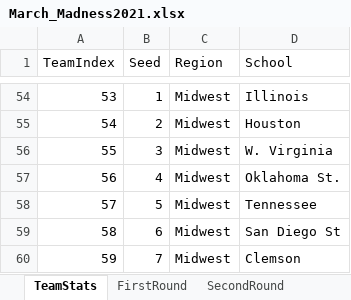
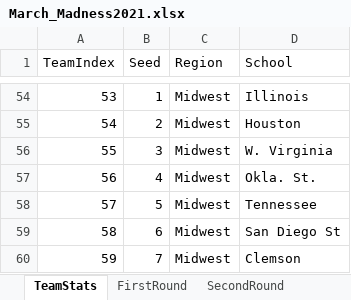
Before and after one commit to SeanCranston/MinneAnalytics, an Excel workbook: March_Madness2021.xlsx, sheet TeamStats, drawn as a sheet; only a part is shown, gaps mark what is left out; values as stored, in another font and other column widths than the file's, no borders; the diff names each change by its address in the sheet, - before the commit and + after, or states it on an @@ line.

```diff
--- a/March_Madness2021.xlsx (sheet TeamStats)
+++ b/March_Madness2021.xlsx (sheet TeamStats)
-D57 (School): Oklahoma St.
+D57 (School): Okla. St.
```
Also changed, not shown: 1 other file.
